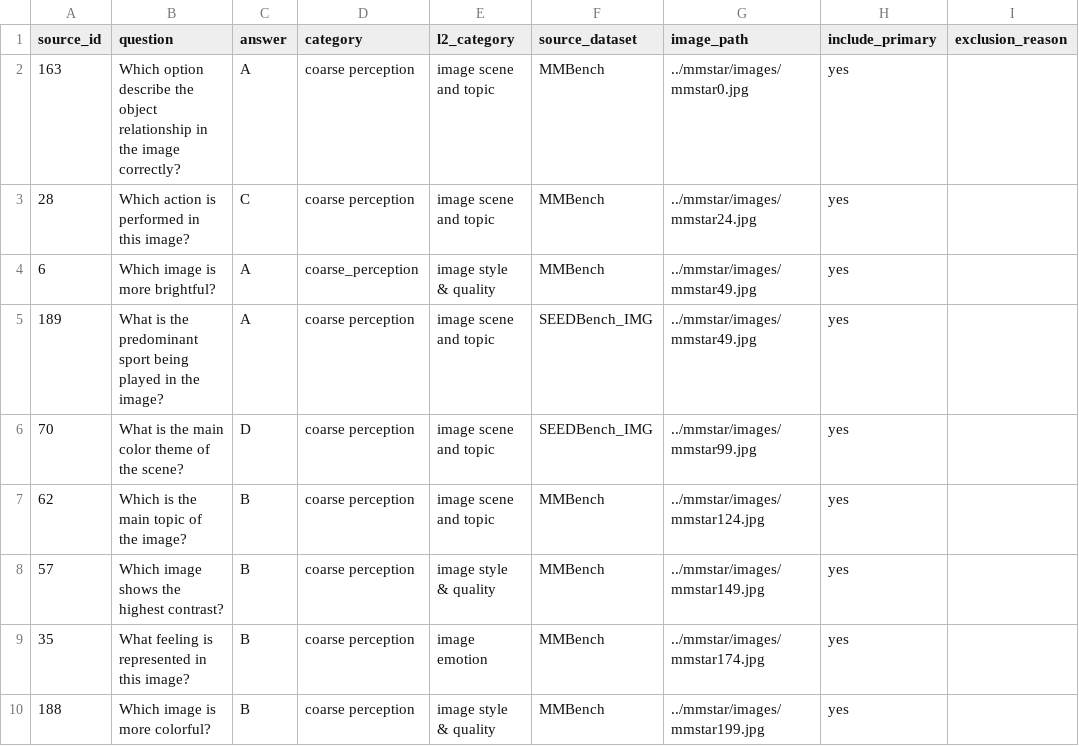
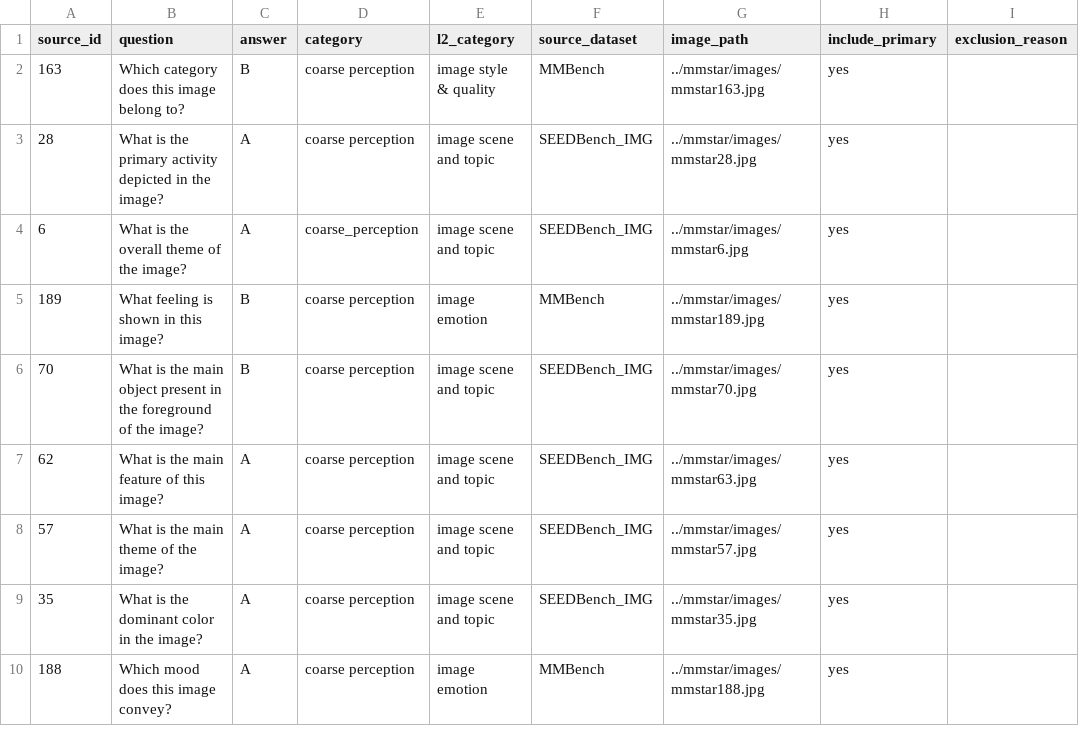
Before and after one commit to aarohi-agrawal/Hidden-Failures-and-Robustness-in-Biomedical-Foundation-Models, a CSV file: data/manifests/mmstar_60case_frozen.csv, drawn as a sheet; only a part is shown; the diff covers the shown part only.

Commit message:
Fixed first 10 rows to contain appropriate field values

```diff
--- a/data/manifests/mmstar_60case_frozen.csv
+++ b/data/manifests/mmstar_60case_frozen.csv
@@ -1,10 +1,10 @@
 source_id,question,answer,category,l2_category,source_dataset,image_path,include_primary,exclusion_reason
-163,"Which option describe the object relationship in the image correctly?",A,coarse perception,image scene and topic,MMBench,../mmstar/images/mmstar0.jpg,yes,
-28,"Which action is performed in this image?",C,coarse perception,image scene and topic,MMBench,../mmstar/images/mmstar24.jpg,yes,
-6,"Which image is more brightful?",A,coarse_perception,image style & quality,MMBench,../mmstar/images/mmstar49.jpg,yes,
-189,"What is the predominant sport being played in the image?",A,coarse perception,image scene and topic,SEEDBench_IMG,../mmstar/images/mmstar49.jpg,yes,
-70,"What is the main color theme of the scene?",D,coarse perception,image scene and topic,SEEDBench_IMG,../mmstar/images/mmstar99.jpg,yes,
-62,"Which is the main topic of the image?",B,coarse perception,image scene and topic,MMBench,../mmstar/images/mmstar124.jpg,yes,
-57,"Which image shows the highest contrast?",B,coarse perception,image style & quality,MMBench,../mmstar/images/mmstar149.jpg,yes,
-35,"What feeling is represented in this image?",B,coarse perception,image emotion,MMBench,../mmstar/images/mmstar174.jpg,yes,
-188,"Which image is more colorful?",B,coarse perception,image style & quality,MMBench,../mmstar/images/mmstar199.jpg,yes,
+163,"Which category does this image belong to?",B,coarse perception,image style & quality,MMBench,../mmstar/images/mmstar163.jpg,yes,
+28,"What is the primary activity depicted in the image?",A,coarse perception,image scene and topic,SEEDBench_IMG,../mmstar/images/mmstar28.jpg,yes,
+6,"What is the overall theme of the image?",A,coarse_perception,image scene and topic,SEEDBench_IMG,../mmstar/images/mmstar6.jpg,yes,
+189,"What feeling is shown in this image?",B,coarse perception,image emotion,MMBench,../mmstar/images/mmstar189.jpg,yes,
+70,"What is the main object present in the foreground of the image?",B,coarse perception,image scene and topic,SEEDBench_IMG,../mmstar/images/mmstar70.jpg,yes,
+62,"What is the main feature of this image?",A,coarse perception,image scene and topic,SEEDBench_IMG,../mmstar/images/mmstar63.jpg,yes,
+57,"What is the main theme of the image?",A,coarse perception,image scene and topic,SEEDBench_IMG,../mmstar/images/mmstar57.jpg,yes,
+35,"What is the dominant color in the image?",A,coarse perception,image scene and topic,SEEDBench_IMG,../mmstar/images/mmstar35.jpg,yes,
+188,"Which mood does this image convey?",A,coarse perception,image emotion,MMBench,../mmstar/images/mmstar188.jpg,yes,
```
Also changed, not shown: 1 added row and 5 edited cells elsewhere in this file.
